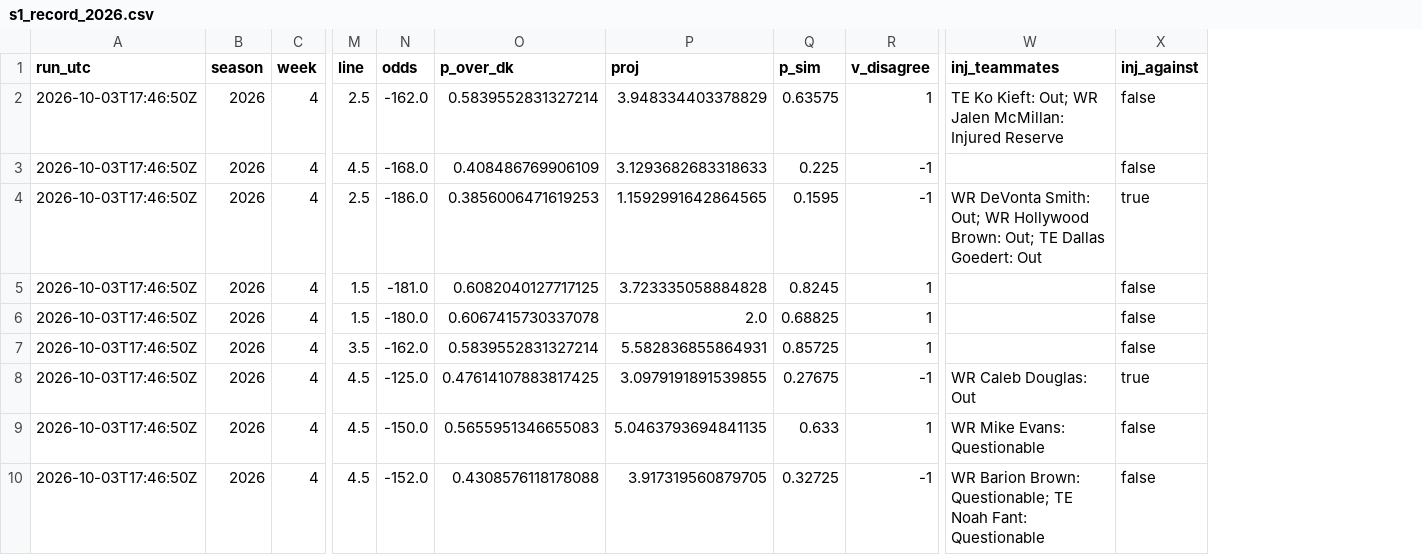
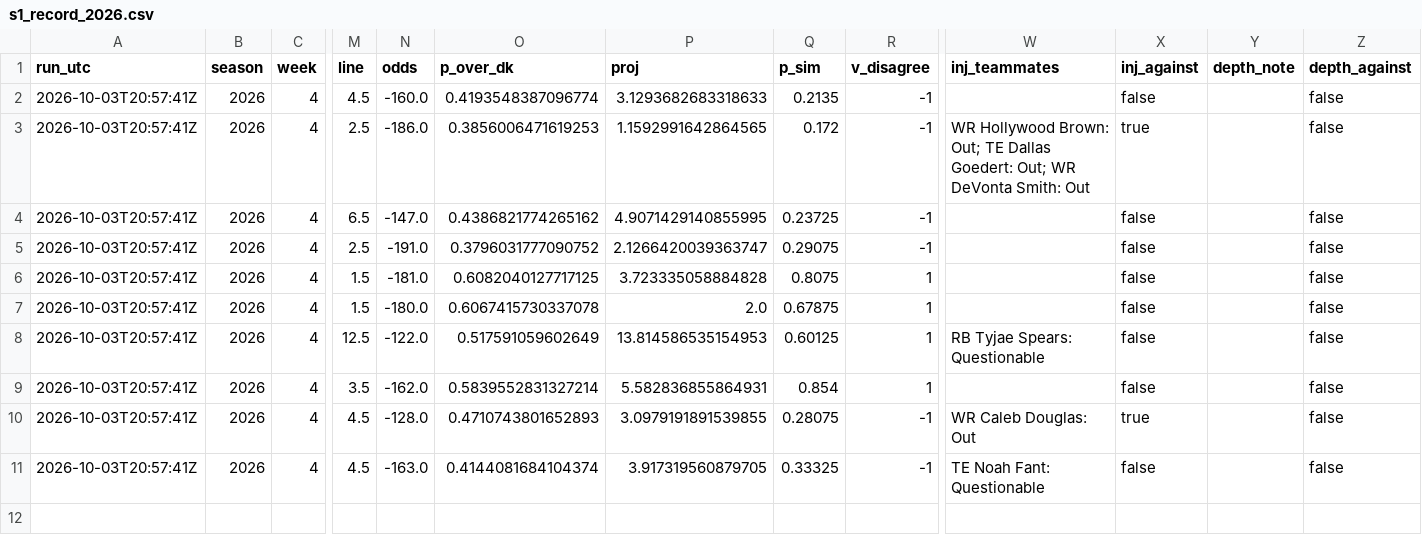
Before and after one commit to wbblanck/nfl-betting-model, a CSV file: data/live/s1_record_2026.csv, drawn as a sheet; only a part is shown, gaps mark what is left out; removed rows and columns are numbered as before the commit, all else as after; rows hold the shown columns only; the diff names each change by its address in the sheet, - before the commit and + after, or states it on an @@ line.

```diff
--- a/data/live/s1_record_2026.csv
+++ b/data/live/s1_record_2026.csv
+column Y (depth_note), empty
+column Z (depth_against), rows 2-3: false | false; rows 6-7: false | false; rows 9-11: all false
-row 2: 2026-10-03T17:46:50Z | 2026 | 4 | 2.5 | -162.0 | 0.5839552831327214 | 3.948334403378829 | 0.63575 | 1 | TE Ko Kieft: Out; WR Jalen McMillan: Injured Reserve | false
-A2:A3 (run_utc): 2026-10-03T17:46:50Z
+A2:A3 (run_utc): 2026-10-03T20:57:41Z
-N2 (odds): -168.0
+N2 (odds): -160.0
-O2 (p_over_dk): 0.408486769906109
+O2 (p_over_dk): 0.4193548387096774
-Q2 (p_sim): 0.225
+Q2 (p_sim): 0.2135
-Q3 (p_sim): 0.1595
+Q3 (p_sim): 0.172
-W3 (inj_teammates): WR DeVonta Smith: Out; WR Hollywood Brown: Out; TE Dallas Goedert: Out
+W3 (inj_teammates): WR Hollywood Brown: Out; TE Dallas Goedert: Out; WR DeVonta Smith: Out
+row 4: 2026-10-03T20:57:41Z | 2026 | 4 | 6.5 | -147.0 | 0.4386821774265162 | 4.9071429140855995 | 0.23725 | -1 |  | false |  | false
+row 5: 2026-10-03T20:57:41Z | 2026 | 4 | 2.5 | -191.0 | 0.3796031777090752 | 2.1266420039363747 | 0.29075 | -1 |  | false |  | false
-A6:A7 (run_utc): 2026-10-03T17:46:50Z
+A6:A7 (run_utc): 2026-10-03T20:57:41Z
-Q6 (p_sim): 0.8245
+Q6 (p_sim): 0.8075
-Q7 (p_sim): 0.68825
+Q7 (p_sim): 0.67875
+row 8: 2026-10-03T20:57:41Z | 2026 | 4 | 12.5 | -122.0 | 0.517591059602649 | 13.814586535154953 | 0.60125 | 1 | RB Tyjae Spears: Questionable | false |  | false
-A9:A10 (run_utc): 2026-10-03T17:46:50Z
+A9:A10 (run_utc): 2026-10-03T20:57:41Z
-Q9 (p_sim): 0.85725
+Q9 (p_sim): 0.854
-N10 (odds): -125.0
+N10 (odds): -128.0
-O10 (p_over_dk): 0.47614107883817425
+O10 (p_over_dk): 0.4710743801652893
-Q10 (p_sim): 0.27675
+Q10 (p_sim): 0.28075
-row 9: 2026-10-03T17:46:50Z | 2026 | 4 | 4.5 | -150.0 | 0.5655951346655083 | 5.0463793694841135 | 0.633 | 1 | WR Mike Evans: Questionable | false
-A11 (run_utc): 2026-10-03T17:46:50Z
+A11 (run_utc): 2026-10-03T20:57:41Z
-N11 (odds): -152.0
+N11 (odds): -163.0
-O11 (p_over_dk): 0.4308576118178088
+O11 (p_over_dk): 0.4144081684104374
-Q11 (p_sim): 0.32725
+Q11 (p_sim): 0.33325
-W11 (inj_teammates): WR Barion Brown: Questionable; TE Noah Fant: Questionable
+W11 (inj_teammates): TE Noah Fant: Questionable
```
Also changed, not shown: data/live/s1_picks_2026.csv, data/live/s1_runs_2026.csv, 4 other files.
